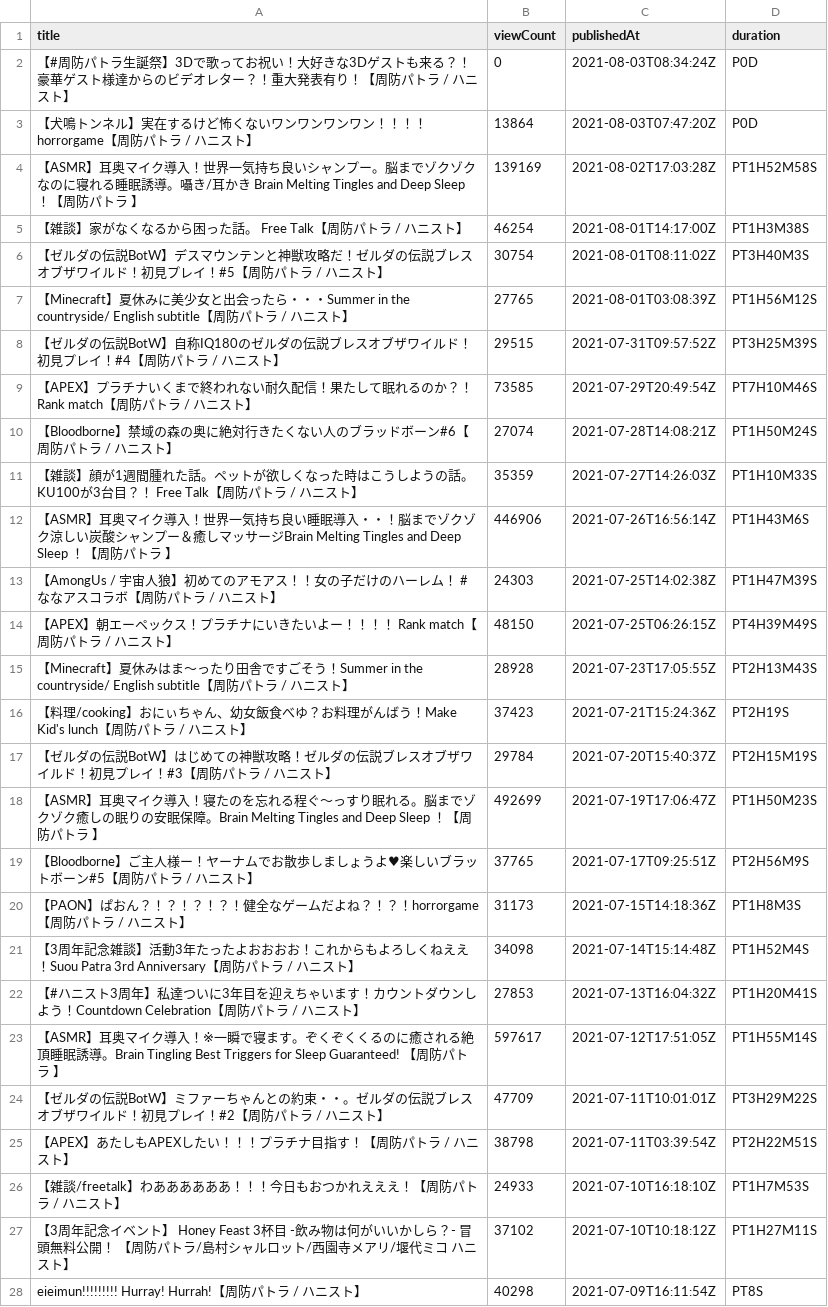
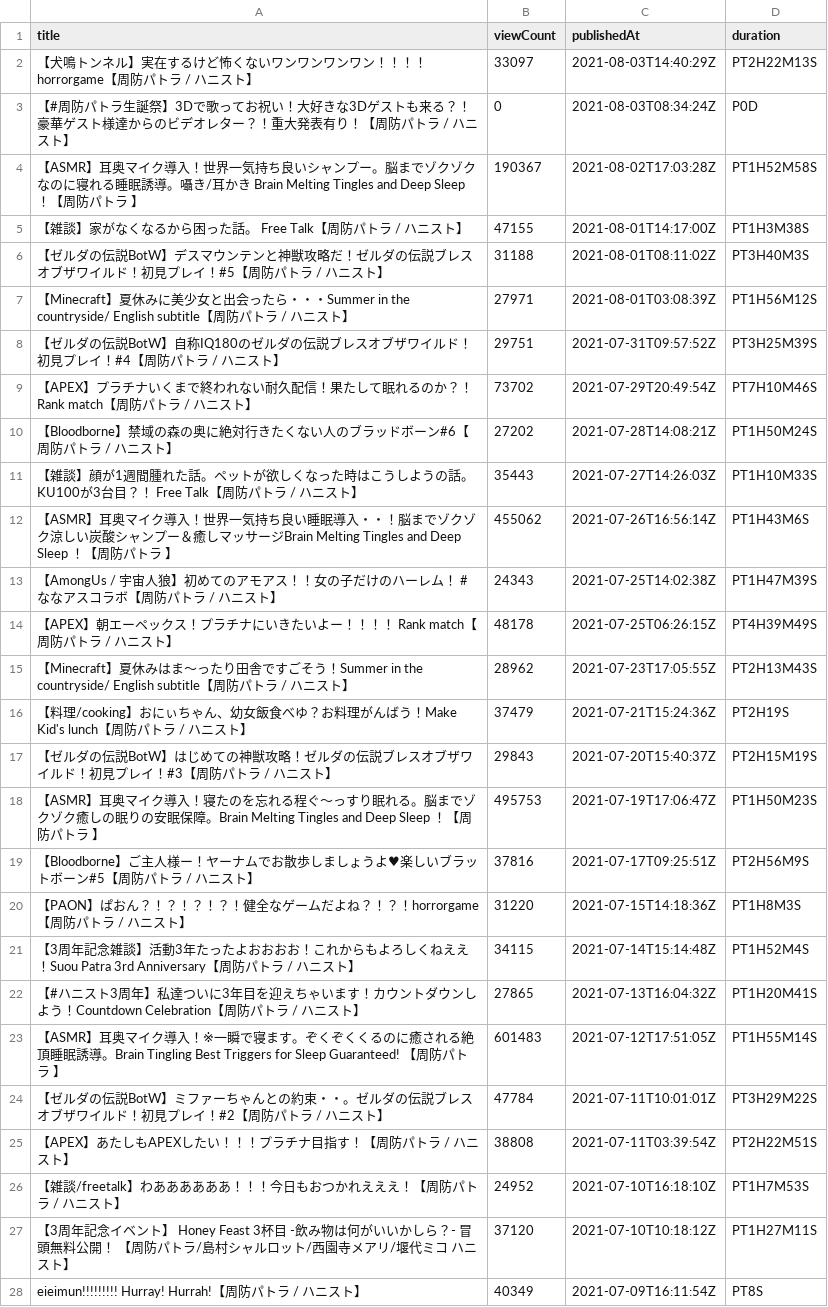
Before and after one commit to publictrain/oshihuya, a CSV file: videos_report_pato.csv, drawn as a sheet; only a part is shown; the diff covers the shown part only.

```diff
--- a/videos_report_pato.csv
+++ b/videos_report_pato.csv
@@ -1,28 +1,28 @@
 title,viewCount,publishedAt,duration
+【犬鳴トンネル】実在するけど怖くないワンワンワンワン！！！！horrorgame【周防パトラ / ハニスト】,33097,2021-08-03T14:40:29Z,PT2H22M13S
 【#周防パトラ生誕祭】3Dで歌ってお祝い！大好きな3Dゲストも来る？！豪華ゲスト様達からのビデオレター？！重大発表有り！【周防パトラ / ハニスト】,0,2021-08-03T08:34:24Z,P0D
-【犬鳴トンネル】実在するけど怖くないワンワンワンワン！！！！horrorgame【周防パトラ / ハニスト】,13864,2021-08-03T07:47:20Z,P0D
-【ASMR】耳奥マイク導入！世界一気持ち良いシャンプー。脳までゾクゾクなのに寝れる睡眠誘導。囁き/耳かき　Brain Melting Tingles and Deep Sleep ！【周防パトラ 】,139169,2021-08-02T17:03:28Z,PT1H52M58S
-【雑談】家がなくなるから困った話。　Free Talk【周防パトラ / ハニスト】,46254,2021-08-01T14:17:00Z,PT1H3M38S
-【ゼルダの伝説BotW】デスマウンテンと神獣攻略だ！ゼルダの伝説ブレスオブザワイルド！初見プレイ！#5【周防パトラ / ハニスト】,30754,2021-08-01T08:11:02Z,PT3H40M3S
-【Minecraft】夏休みに美少女と出会ったら・・・Summer in the countryside/ English subtitle【周防パトラ / ハニスト】,27765,2021-08-01T03:08:39Z,PT1H56M12S
-【ゼルダの伝説BotW】自称IQ180のゼルダの伝説ブレスオブザワイルド！初見プレイ！#4【周防パトラ / ハニスト】,29515,2021-07-31T09:57:52Z,PT3H25M39S
-【APEX】プラチナいくまで終われない耐久配信！果たして眠れるのか？！ Rank match【周防パトラ / ハニスト】,73585,2021-07-29T20:49:54Z,PT7H10M46S
-【Bloodborne】禁域の森の奥に絶対行きたくない人のブラッドボーン#6【周防パトラ / ハニスト】,27074,2021-07-28T14:08:21Z,PT1H50M24S
-【雑談】顔が1週間腫れた話。ペットが欲しくなった時はこうしようの話。KU100が3台目？！　Free Talk【周防パトラ / ハニスト】,35359,2021-07-27T14:26:03Z,PT1H10M33S
-【ASMR】耳奥マイク導入！世界一気持ち良い睡眠導入・・！脳までゾクゾク涼しい炭酸シャンプー＆癒しマッサージBrain Melting Tingles and Deep Sleep ！【周防パトラ 】,446906,2021-07-26T16:56:14Z,PT1H43M6S
-【AmongUs / 宇宙人狼】初めてのアモアス！！女の子だけのハーレム！ #ななアスコラボ【周防パトラ / ハニスト】,24303,2021-07-25T14:02:38Z,PT1H47M39S
-【APEX】朝エーペックス！プラチナにいきたいよー！！！！ Rank match【周防パトラ / ハニスト】,48150,2021-07-25T06:26:15Z,PT4H39M49S
-【Minecraft】夏休みはま～ったり田舎ですごそう！Summer in the countryside/ English subtitle【周防パトラ / ハニスト】,28928,2021-07-23T17:05:55Z,PT2H13M43S
-【料理/cooking】おにぃちゃん、幼女飯食べゆ？お料理がんばう！Make Kid's lunch【周防パトラ / ハニスト】,37423,2021-07-21T15:24:36Z,PT2H19S
-【ゼルダの伝説BotW】はじめての神獣攻略！ゼルダの伝説ブレスオブザワイルド！初見プレイ！#3【周防パトラ / ハニスト】,29784,2021-07-20T15:40:37Z,PT2H15M19S
-【ASMR】耳奥マイク導入！寝たのを忘れる程ぐ～っすり眠れる。脳までゾクゾク癒しの眠りの安眠保障。Brain Melting Tingles and Deep Sleep ！【周防パトラ 】,492699,2021-07-19T17:06:47Z,PT1H50M23S
-【Bloodborne】ご主人様ー！ヤーナムでお散歩しましょうよ♥楽しいブラットボーン#5【周防パトラ / ハニスト】,37765,2021-07-17T09:25:51Z,PT2H56M9S
-【PAON】ぱおん？！？！？！？！健全なゲームだよね？！？！horrorgame【周防パトラ / ハニスト】,31173,2021-07-15T14:18:36Z,PT1H8M3S
-【3周年記念雑談】活動3年たったよおおおお！これからもよろしくねええ！Suou Patra 3rd Anniversary【周防パトラ / ハニスト】,34098,2021-07-14T15:14:48Z,PT1H52M4S
-【#ハニスト3周年】私達ついに3年目を迎えちゃいます！カウントダウンしよう！Countdown Celebration【周防パトラ / ハニスト】,27853,2021-07-13T16:04:32Z,PT1H20M41S
-【ASMR】耳奥マイク導入！※一瞬で寝ます。ぞくぞくくるのに癒される絶頂睡眠誘導。Brain Tingling Best Triggers for Sleep Guaranteed! 【周防パトラ 】,597617,2021-07-12T17:51:05Z,PT1H55M14S
-【ゼルダの伝説BotW】ミファーちゃんとの約束・・。ゼルダの伝説ブレスオブザワイルド！初見プレイ！#2【周防パトラ / ハニスト】,47709,2021-07-11T10:01:01Z,PT3H29M22S
-【APEX】あたしもAPEXしたい！！！プラチナ目指す！【周防パトラ / ハニスト】,38798,2021-07-11T03:39:54Z,PT2H22M51S
-【雑談/freetalk】わああああああ！！！今日もおつかれえええ！【周防パトラ / ハニスト】,24933,2021-07-10T16:18:10Z,PT1H7M53S
-【3周年記念イベント】 Honey Feast 3杯目 -飲み物は何がいいかしら？- 冒頭無料公開！ 【周防パトラ/島村シャルロット/西園寺メアリ/堰代ミコ ハニスト】,37102,2021-07-10T10:18:12Z,PT1H27M11S
-eieimun!!!!!!!!!  Hurray! Hurrah!【周防パトラ / ハニスト】,40298,2021-07-09T16:11:54Z,PT8S
+【ASMR】耳奥マイク導入！世界一気持ち良いシャンプー。脳までゾクゾクなのに寝れる睡眠誘導。囁き/耳かき　Brain Melting Tingles and Deep Sleep ！【周防パトラ 】,190367,2021-08-02T17:03:28Z,PT1H52M58S
+【雑談】家がなくなるから困った話。　Free Talk【周防パトラ / ハニスト】,47155,2021-08-01T14:17:00Z,PT1H3M38S
+【ゼルダの伝説BotW】デスマウンテンと神獣攻略だ！ゼルダの伝説ブレスオブザワイルド！初見プレイ！#5【周防パトラ / ハニスト】,31188,2021-08-01T08:11:02Z,PT3H40M3S
+【Minecraft】夏休みに美少女と出会ったら・・・Summer in the countryside/ English subtitle【周防パトラ / ハニスト】,27971,2021-08-01T03:08:39Z,PT1H56M12S
+【ゼルダの伝説BotW】自称IQ180のゼルダの伝説ブレスオブザワイルド！初見プレイ！#4【周防パトラ / ハニスト】,29751,2021-07-31T09:57:52Z,PT3H25M39S
+【APEX】プラチナいくまで終われない耐久配信！果たして眠れるのか？！ Rank match【周防パトラ / ハニスト】,73702,2021-07-29T20:49:54Z,PT7H10M46S
+【Bloodborne】禁域の森の奥に絶対行きたくない人のブラッドボーン#6【周防パトラ / ハニスト】,27202,2021-07-28T14:08:21Z,PT1H50M24S
+【雑談】顔が1週間腫れた話。ペットが欲しくなった時はこうしようの話。KU100が3台目？！　Free Talk【周防パトラ / ハニスト】,35443,2021-07-27T14:26:03Z,PT1H10M33S
+【ASMR】耳奥マイク導入！世界一気持ち良い睡眠導入・・！脳までゾクゾク涼しい炭酸シャンプー＆癒しマッサージBrain Melting Tingles and Deep Sleep ！【周防パトラ 】,455062,2021-07-26T16:56:14Z,PT1H43M6S
+【AmongUs / 宇宙人狼】初めてのアモアス！！女の子だけのハーレム！ #ななアスコラボ【周防パトラ / ハニスト】,24343,2021-07-25T14:02:38Z,PT1H47M39S
+【APEX】朝エーペックス！プラチナにいきたいよー！！！！ Rank match【周防パトラ / ハニスト】,48178,2021-07-25T06:26:15Z,PT4H39M49S
+【Minecraft】夏休みはま～ったり田舎ですごそう！Summer in the countryside/ English subtitle【周防パトラ / ハニスト】,28962,2021-07-23T17:05:55Z,PT2H13M43S
+【料理/cooking】おにぃちゃん、幼女飯食べゆ？お料理がんばう！Make Kid's lunch【周防パトラ / ハニスト】,37479,2021-07-21T15:24:36Z,PT2H19S
+【ゼルダの伝説BotW】はじめての神獣攻略！ゼルダの伝説ブレスオブザワイルド！初見プレイ！#3【周防パトラ / ハニスト】,29843,2021-07-20T15:40:37Z,PT2H15M19S
+【ASMR】耳奥マイク導入！寝たのを忘れる程ぐ～っすり眠れる。脳までゾクゾク癒しの眠りの安眠保障。Brain Melting Tingles and Deep Sleep ！【周防パトラ 】,495753,2021-07-19T17:06:47Z,PT1H50M23S
+【Bloodborne】ご主人様ー！ヤーナムでお散歩しましょうよ♥楽しいブラットボーン#5【周防パトラ / ハニスト】,37816,2021-07-17T09:25:51Z,PT2H56M9S
+【PAON】ぱおん？！？！？！？！健全なゲームだよね？！？！horrorgame【周防パトラ / ハニスト】,31220,2021-07-15T14:18:36Z,PT1H8M3S
+【3周年記念雑談】活動3年たったよおおおお！これからもよろしくねええ！Suou Patra 3rd Anniversary【周防パトラ / ハニスト】,34115,2021-07-14T15:14:48Z,PT1H52M4S
+【#ハニスト3周年】私達ついに3年目を迎えちゃいます！カウントダウンしよう！Countdown Celebration【周防パトラ / ハニスト】,27865,2021-07-13T16:04:32Z,PT1H20M41S
+【ASMR】耳奥マイク導入！※一瞬で寝ます。ぞくぞくくるのに癒される絶頂睡眠誘導。Brain Tingling Best Triggers for Sleep Guaranteed! 【周防パトラ 】,601483,2021-07-12T17:51:05Z,PT1H55M14S
+【ゼルダの伝説BotW】ミファーちゃんとの約束・・。ゼルダの伝説ブレスオブザワイルド！初見プレイ！#2【周防パトラ / ハニスト】,47784,2021-07-11T10:01:01Z,PT3H29M22S
+【APEX】あたしもAPEXしたい！！！プラチナ目指す！【周防パトラ / ハニスト】,38808,2021-07-11T03:39:54Z,PT2H22M51S
+【雑談/freetalk】わああああああ！！！今日もおつかれえええ！【周防パトラ / ハニスト】,24952,2021-07-10T16:18:10Z,PT1H7M53S
+【3周年記念イベント】 Honey Feast 3杯目 -飲み物は何がいいかしら？- 冒頭無料公開！ 【周防パトラ/島村シャルロット/西園寺メアリ/堰代ミコ ハニスト】,37120,2021-07-10T10:18:12Z,PT1H27M11S
+eieimun!!!!!!!!!  Hurray! Hurrah!【周防パトラ / ハニスト】,40349,2021-07-09T16:11:54Z,PT8S
```
Also changed, not shown: 1 added row and 115 edited cells elsewhere in this file, videos_report_hasi.csv, videos_report_mea.csv, 20 other files.
